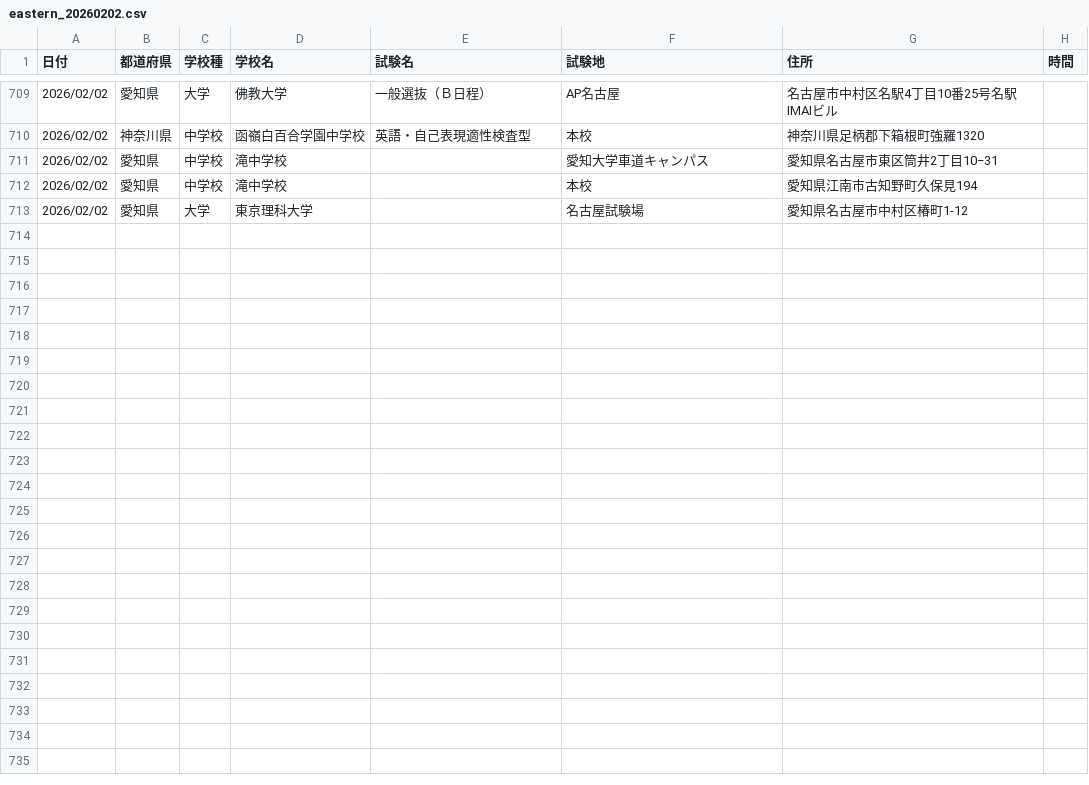
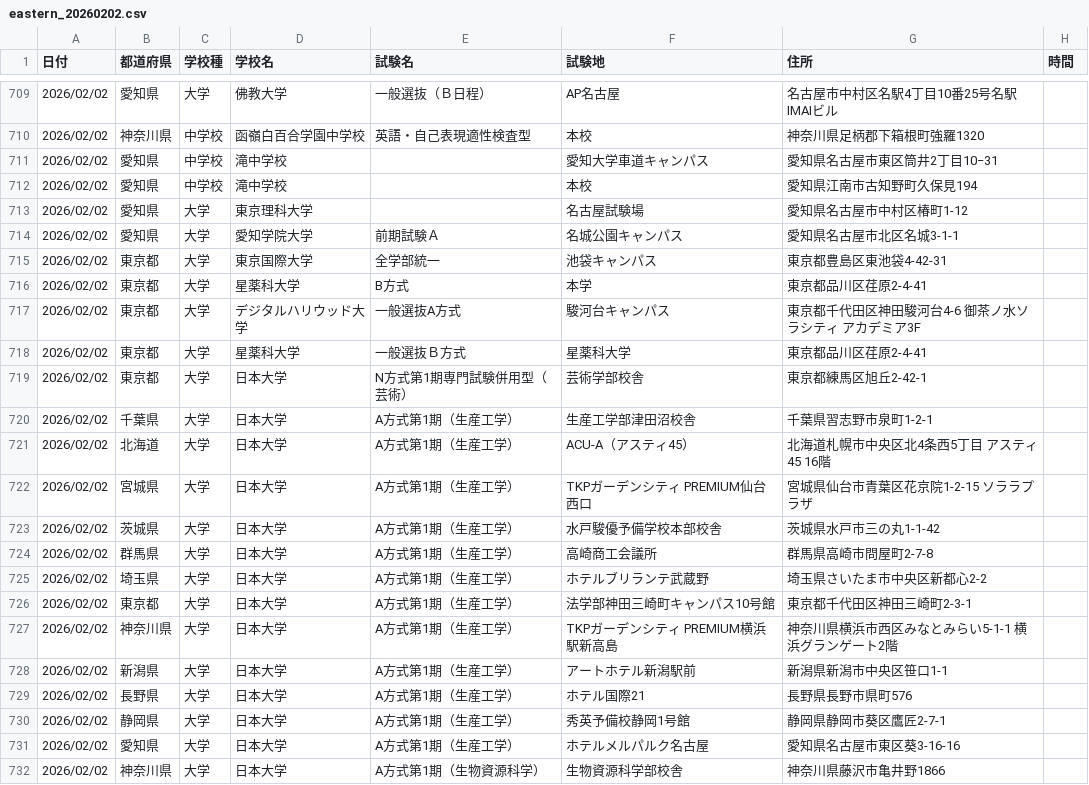
Before and after one commit to bakumon1107/exam_date, a CSV file: eastern_japan/eastern_20260202.csv, drawn as a sheet; only a part is shown, gaps mark what is left out; the diff covers the shown part only.

Commit message:
Add exam venue data for Feb 1-7
- Added 112 entries across 10 CSV files (eastern/western Japan)
- Schools include: Nihon Univ (multiple faculties/venues), Aichi Gakuin Univ, Meiji Univ, Tsuda Univ, Tokyo Univ of Science, Musashino Art Univ, Hoshi Univ of Pharmacy, Digital Hollywood Univ, Tokyo Jikei Medical Univ, Tokyo Zokei Univ, Toho Univ, Chubu Univ, Kaichi Nozomi Secondary School, Tokyo Univ of Marine Science (Graduate), and others

```diff
--- a/eastern_japan/eastern_20260202.csv
+++ b/eastern_japan/eastern_20260202.csv
@@ -713 +713,20 @@
 2026/02/02,愛知県,大学,東京理科大学,,名古屋試験場,愛知県名古屋市中村区椿町1-12,
+2026/02/02,愛知県,大学,愛知学院大学,前期試験Ａ,名城公園キャンパス,愛知県名古屋市北区名城3-1-1,
+2026/02/02,東京都,大学,東京国際大学,全学部統一,池袋キャンパス,東京都豊島区東池袋4-42-31,
+2026/02/02,東京都,大学,星薬科大学,B方式,本学,東京都品川区荏原2-4-41,
+2026/02/02,東京都,大学,デジタルハリウッド大学,一般選抜A方式,駿河台キャンパス,東京都千代田区神田駿河台4-6 御茶ノ水ソラシティ アカデミア3F,
+2026/02/02,東京都,大学,星薬科大学,一般選抜Ｂ方式,星薬科大学,東京都品川区荏原2-4-41,
+2026/02/02,東京都,大学,日本大学,N方式第1期専門試験併用型（芸術）,芸術学部校舎,東京都練馬区旭丘2-42-1,
+2026/02/02,千葉県,大学,日本大学,A方式第1期（生産工学）,生産工学部津田沼校舎,千葉県習志野市泉町1-2-1,
+2026/02/02,北海道,大学,日本大学,A方式第1期（生産工学）,ACU-A（アスティ45）,北海道札幌市中央区北4条西5丁目 アスティ45 16階,
+2026/02/02,宮城県,大学,日本大学,A方式第1期（生産工学）,TKPガーデンシティ PREMIUM仙台西口,宮城県仙台市青葉区花京院1-2-15 ソララプラザ,
+2026/02/02,茨城県,大学,日本大学,A方式第1期（生産工学）,水戸駿優予備学校本部校舎,茨城県水戸市三の丸1-1-42,
+2026/02/02,群馬県,大学,日本大学,A方式第1期（生産工学）,高崎商工会議所,群馬県高崎市問屋町2-7-8,
+2026/02/02,埼玉県,大学,日本大学,A方式第1期（生産工学）,ホテルブリランテ武蔵野,埼玉県さいたま市中央区新都心2-2,
+2026/02/02,東京都,大学,日本大学,A方式第1期（生産工学）,法学部神田三崎町キャンパス10号館,東京都千代田区神田三崎町2-3-1,
+2026/02/02,神奈川県,大学,日本大学,A方式第1期（生産工学）,TKPガーデンシティ PREMIUM横浜駅新高島,神奈川県横浜市西区みなとみらい5-1-1 横浜グランゲート2階,
+2026/02/02,新潟県,大学,日本大学,A方式第1期（生産工学）,アートホテル新潟駅前,新潟県新潟市中央区笹口1-1,
+2026/02/02,長野県,大学,日本大学,A方式第1期（生産工学）,ホテル国際21,長野県長野市県町576,
+2026/02/02,静岡県,大学,日本大学,A方式第1期（生産工学）,秀英予備校静岡1号館,静岡県静岡市葵区鷹匠2-7-1,
+2026/02/02,愛知県,大学,日本大学,A方式第1期（生産工学）,ホテルメルパルク名古屋,愛知県名古屋市東区葵3-16-16,
+2026/02/02,神奈川県,大学,日本大学,A方式第1期（生物資源科学）,生物資源科学部校舎,神奈川県藤沢市亀井野1866,
```
Also changed, not shown: 9 added rows elsewhere in this file, eastern_japan/eastern_20260203.csv, eastern_japan/eastern_20260204.csv, 7 other files.
